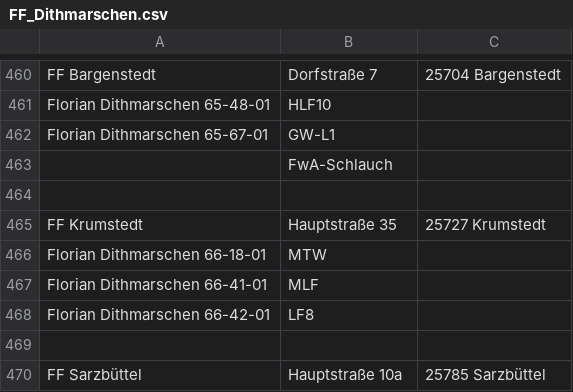
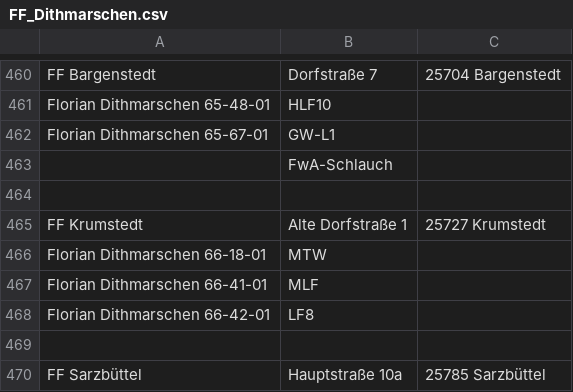
Before and after one commit to mnai/LSS-Fahrzeuglisten, a CSV file: Schleswig-Holstein/Dithmarschen (HEI)/FF_Dithmarschen.csv, drawn as a sheet; only a part is shown, gaps mark what is left out.

Commit message:
SH > HEI > FF Krumstedt Korrektur Adresse (#334)

```diff
--- a/Schleswig-Holstein/Dithmarschen (HEI)/FF_Dithmarschen.csv
+++ b/Schleswig-Holstein/Dithmarschen (HEI)/FF_Dithmarschen.csv
@@ -464,3 +464,3 @@ Florian Dithmarschen 65-67-01,GW-L1,
 ,,
-FF Krumstedt,Hauptstraße 35,25727 Krumstedt
+FF Krumstedt,Alte Dorfstraße 1,25727 Krumstedt
 Florian Dithmarschen 66-18-01,MTW,
```
